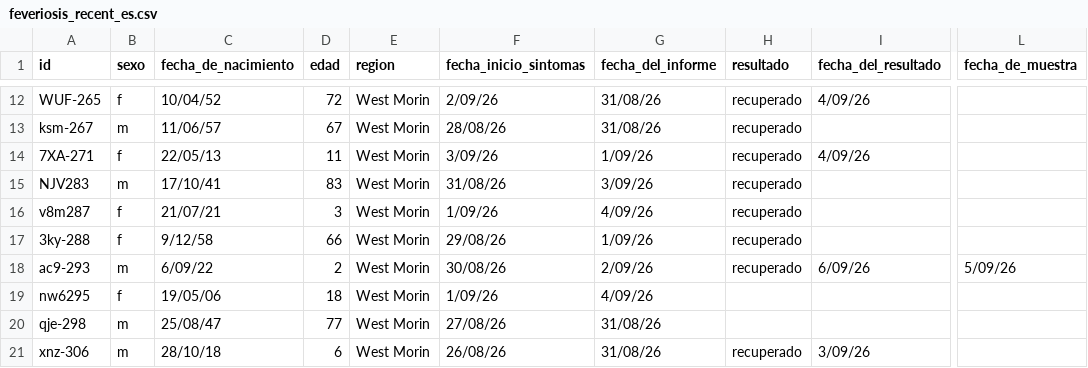
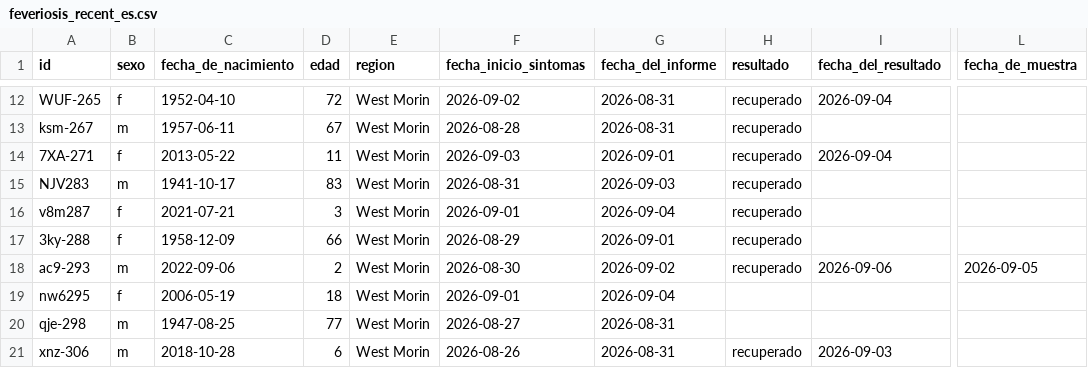
Before and after one commit to appliedepi/appliedepidata, a CSV file: inst/extdata/feveriosis_recent_es.csv, drawn as a sheet; only a part is shown, gaps mark what is left out; the diff covers the shown part only; the diff names each change by its address in the sheet, - before the commit and + after, or states it on an @@ line.

```diff
--- a/inst/extdata/feveriosis_recent_es.csv
+++ b/inst/extdata/feveriosis_recent_es.csv
-C12 (fecha_de_nacimiento): 10/04/52
+C12 (fecha_de_nacimiento): 1952-04-10
-F12 (fecha_inicio_sintomas): 2/09/26
+F12 (fecha_inicio_sintomas): 2026-09-02
-G12:G13 (fecha_del_informe): 31/08/26
+G12:G13 (fecha_del_informe): 2026-08-31
-I12 (fecha_del_resultado): 4/09/26
+I12 (fecha_del_resultado): 2026-09-04
-C13 (fecha_de_nacimiento): 11/06/57
+C13 (fecha_de_nacimiento): 1957-06-11
-F13 (fecha_inicio_sintomas): 28/08/26
+F13 (fecha_inicio_sintomas): 2026-08-28
-C14 (fecha_de_nacimiento): 22/05/13
+C14 (fecha_de_nacimiento): 2013-05-22
-F14 (fecha_inicio_sintomas): 3/09/26
+F14 (fecha_inicio_sintomas): 2026-09-03
-G14 (fecha_del_informe): 1/09/26
+G14 (fecha_del_informe): 2026-09-01
-I14 (fecha_del_resultado): 4/09/26
+I14 (fecha_del_resultado): 2026-09-04
-C15 (fecha_de_nacimiento): 17/10/41
+C15 (fecha_de_nacimiento): 1941-10-17
-F15 (fecha_inicio_sintomas): 31/08/26
+F15 (fecha_inicio_sintomas): 2026-08-31
-G15 (fecha_del_informe): 3/09/26
+G15 (fecha_del_informe): 2026-09-03
-C16 (fecha_de_nacimiento): 21/07/21
+C16 (fecha_de_nacimiento): 2021-07-21
-F16 (fecha_inicio_sintomas): 1/09/26
+F16 (fecha_inicio_sintomas): 2026-09-01
-G16 (fecha_del_informe): 4/09/26
+G16 (fecha_del_informe): 2026-09-04
-C17 (fecha_de_nacimiento): 9/12/58
+C17 (fecha_de_nacimiento): 1958-12-09
-F17 (fecha_inicio_sintomas): 29/08/26
+F17 (fecha_inicio_sintomas): 2026-08-29
-G17 (fecha_del_informe): 1/09/26
+G17 (fecha_del_informe): 2026-09-01
-C18 (fecha_de_nacimiento): 6/09/22
+C18 (fecha_de_nacimiento): 2022-09-06
-F18 (fecha_inicio_sintomas): 30/08/26
+F18 (fecha_inicio_sintomas): 2026-08-30
-G18 (fecha_del_informe): 2/09/26
+G18 (fecha_del_informe): 2026-09-02
-I18 (fecha_del_resultado): 6/09/26
+I18 (fecha_del_resultado): 2026-09-06
-L18 (fecha_de_muestra): 5/09/26
+L18 (fecha_de_muestra): 2026-09-05
-C19 (fecha_de_nacimiento): 19/05/06
+C19 (fecha_de_nacimiento): 2006-05-19
-F19 (fecha_inicio_sintomas): 1/09/26
+F19 (fecha_inicio_sintomas): 2026-09-01
-G19 (fecha_del_informe): 4/09/26
+G19 (fecha_del_informe): 2026-09-04
-C20 (fecha_de_nacimiento): 25/08/47
+C20 (fecha_de_nacimiento): 1947-08-25
-F20 (fecha_inicio_sintomas): 27/08/26
+F20 (fecha_inicio_sintomas): 2026-08-27
-G20:G21 (fecha_del_informe): 31/08/26
+G20:G21 (fecha_del_informe): 2026-08-31
-C21 (fecha_de_nacimiento): 28/10/18
+C21 (fecha_de_nacimiento): 2018-10-28
-F21 (fecha_inicio_sintomas): 26/08/26
+F21 (fecha_inicio_sintomas): 2026-08-26
-I21 (fecha_del_resultado): 3/09/26
+I21 (fecha_del_resultado): 2026-09-03
```
Also changed, not shown: 63 edited cells elsewhere in this file, inst/extdata/feveriosis_recent_fr.csv, inst/extdata/feveriosis_recent_pt.csv, 5 other files.
